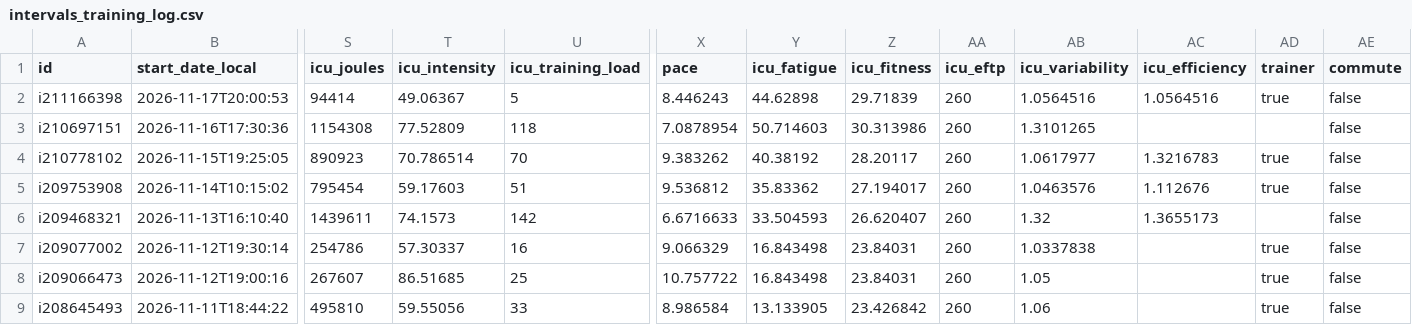
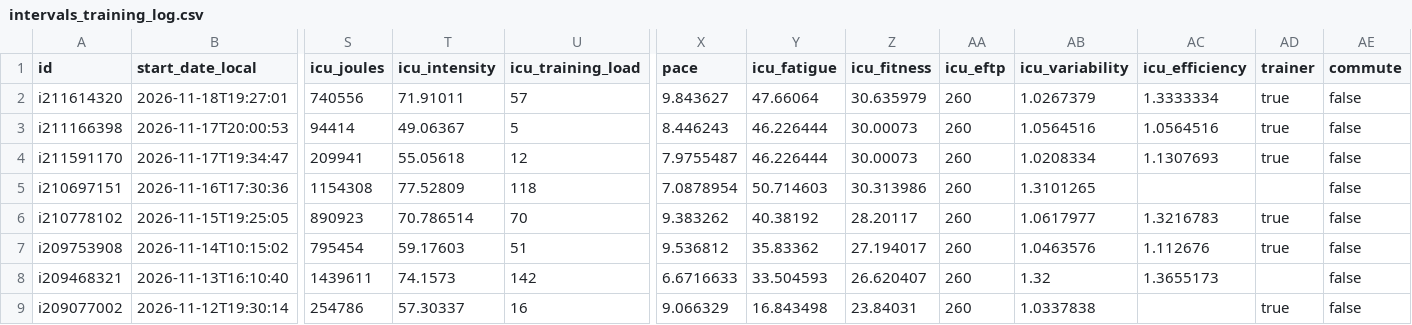
Before and after one commit to lewonhee-byte/intervals-to-notebooklm, a CSV file: intervals_training_log.csv, drawn as a sheet; only a part is shown, gaps mark what is left out; the shorter side is filled out with more unchanged rows; addresses are those after the commit; rows hold the shown columns only; the diff names each change by its address in the sheet, - before the commit and + after, or states it on an @@ line.

```diff
--- a/intervals_training_log.csv
+++ b/intervals_training_log.csv
+row 2: i211614320 | 2026-11-18T19:27:01 | 740556 | 71.91011 | 57 | 9.843627 | 47.66064 | 30.635979 | 260 | 1.0267379 | 1.3333334 | true | false
-Y3 (icu_fatigue): 44.62898
+Y3 (icu_fatigue): 46.226444
-Z3 (icu_fitness): 29.71839
+Z3 (icu_fitness): 30.00073
+row 4: i211591170 | 2026-11-17T19:34:47 | 209941 | 55.05618 | 12 | 7.9755487 | 46.226444 | 30.00073 | 260 | 1.0208334 | 1.1307693 | true | false
```
